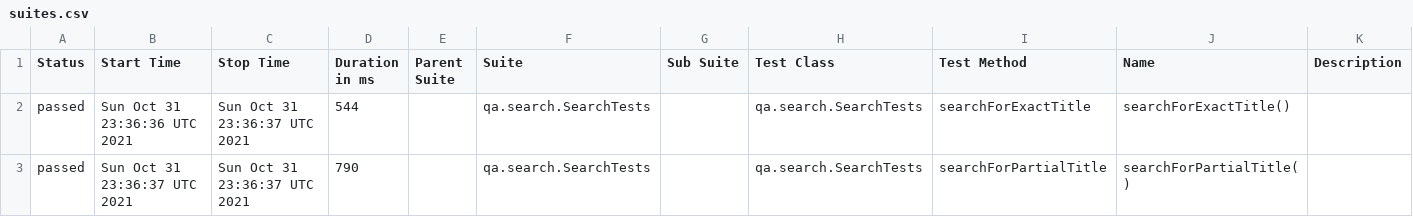
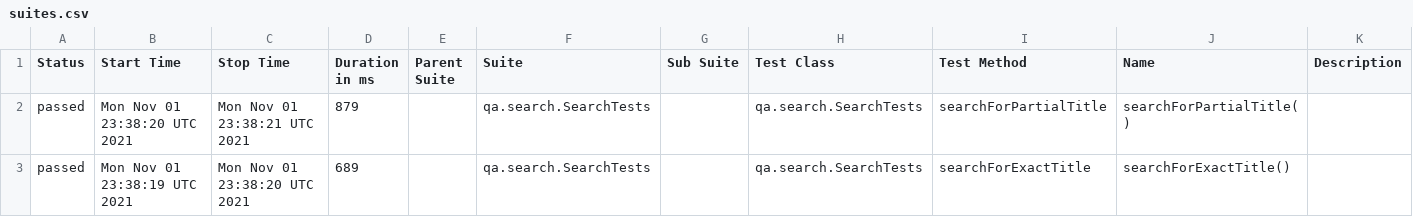
Before and after one commit to reinaldorossetti/playwright-kotlin-junit5, a CSV file: safari/data/suites.csv, drawn as a sheet.

```diff
--- a/safari/data/suites.csv
+++ b/safari/data/suites.csv
@@ -1,3 +1,3 @@
 "Status","Start Time","Stop Time","Duration in ms","Parent Suite","Suite","Sub Suite","Test Class","Test Method","Name","Description"
-"passed","Sun Oct 31 23:36:36 UTC 2021","Sun Oct 31 23:36:37 UTC 2021","544","","qa.search.SearchTests","","qa.search.SearchTests","searchForExactTitle","searchForExactTitle()",""
-"passed","Sun Oct 31 23:36:37 UTC 2021","Sun Oct 31 23:36:37 UTC 2021","790","","qa.search.SearchTests","","qa.search.SearchTests","searchForPartialTitle","searchForPartialTitle()",""
+"passed","Mon Nov 01 23:38:20 UTC 2021","Mon Nov 01 23:38:21 UTC 2021","879","","qa.search.SearchTests","","qa.search.SearchTests","searchForPartialTitle","searchForPartialTitle()",""
+"passed","Mon Nov 01 23:38:19 UTC 2021","Mon Nov 01 23:38:20 UTC 2021","689","","qa.search.SearchTests","","qa.search.SearchTests","searchForExactTitle","searchForExactTitle()",""
```
Also changed, not shown: 17 other files.
